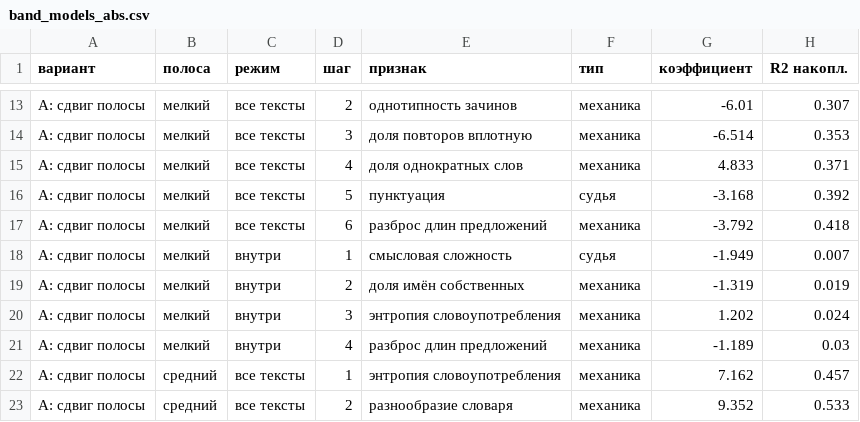
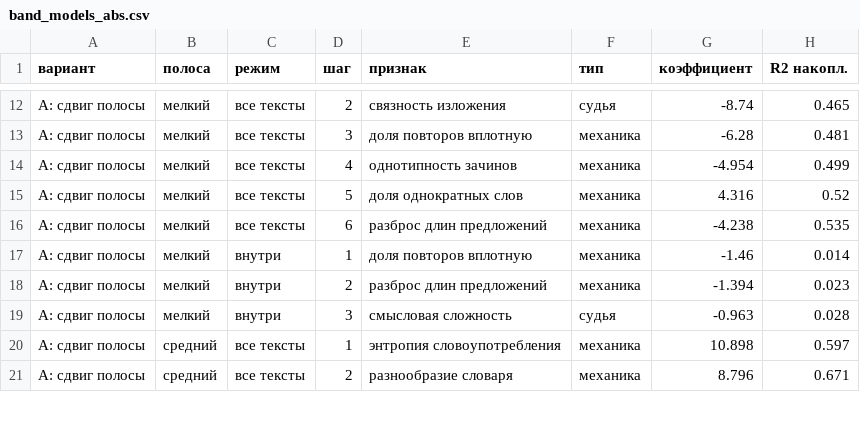
Before and after one commit to inria-point/TDA-multiscale, a CSV file: phdq_ext/results/band_models_abs.csv, drawn as a sheet; only a part is shown, gaps mark what is left out; removed rows and columns are numbered as before the commit, all else as after; the diff covers the shown part only; the diff names each change by its address in the sheet, - before the commit and + after, or states it on an @@ line.

```diff
--- a/phdq_ext/results/band_models_abs.csv
+++ b/phdq_ext/results/band_models_abs.csv
-E12 (признак): однотипность зачинов
+E12 (признак): связность изложения
-F12 (тип): механика
+F12 (тип): судья
-G12 (коэффициент): -6.01
+G12 (коэффициент): -8.74
-H12 (R2 накопл.): 0.307
+H12 (R2 накопл.): 0.465
-G13 (коэффициент): -6.514
+G13 (коэффициент): -6.28
-H13 (R2 накопл.): 0.353
+H13 (R2 накопл.): 0.481
-E14 (признак): доля однократных слов
+E14 (признак): однотипность зачинов
-G14 (коэффициент): 4.833
+G14 (коэффициент): -4.954
-H14 (R2 накопл.): 0.371
+H14 (R2 накопл.): 0.499
-E15 (признак): пунктуация
+E15 (признак): доля однократных слов
-F15 (тип): судья
+F15 (тип): механика
-G15 (коэффициент): -3.168
+G15 (коэффициент): 4.316
-H15 (R2 накопл.): 0.392
+H15 (R2 накопл.): 0.52
-G16 (коэффициент): -3.792
+G16 (коэффициент): -4.238
-H16 (R2 накопл.): 0.418
+H16 (R2 накопл.): 0.535
-E17 (признак): смысловая сложность
+E17 (признак): доля повторов вплотную
-F17 (тип): судья
+F17 (тип): механика
-G17 (коэффициент): -1.949
+G17 (коэффициент): -1.46
-H17 (R2 накопл.): 0.007
+H17 (R2 накопл.): 0.014
-E18 (признак): доля имён собственных
+E18 (признак): разброс длин предложений
-G18 (коэффициент): -1.319
+G18 (коэффициент): -1.394
-H18 (R2 накопл.): 0.019
+H18 (R2 накопл.): 0.023
-E19 (признак): энтропия словоупотребления
+E19 (признак): смысловая сложность
-F19 (тип): механика
+F19 (тип): судья
-G19 (коэффициент): 1.202
+G19 (коэффициент): -0.963
-H19 (R2 накопл.): 0.024
+H19 (R2 накопл.): 0.028
-row 21: A: сдвиг полосы | мелкий | внутри | 4 | разброс длин предложений | механика | -1.189 | 0.03
-G20 (коэффициент): 7.162
+G20 (коэффициент): 10.898
-H20 (R2 накопл.): 0.457
+H20 (R2 накопл.): 0.597
-G21 (коэффициент): 9.352
+G21 (коэффициент): 8.796
-H21 (R2 накопл.): 0.533
+H21 (R2 накопл.): 0.671
```
Also changed, not shown: 2 removed rows and 109 edited cells elsewhere in this file, phdq_ext/results/band_models_random.csv, 5 other files.
